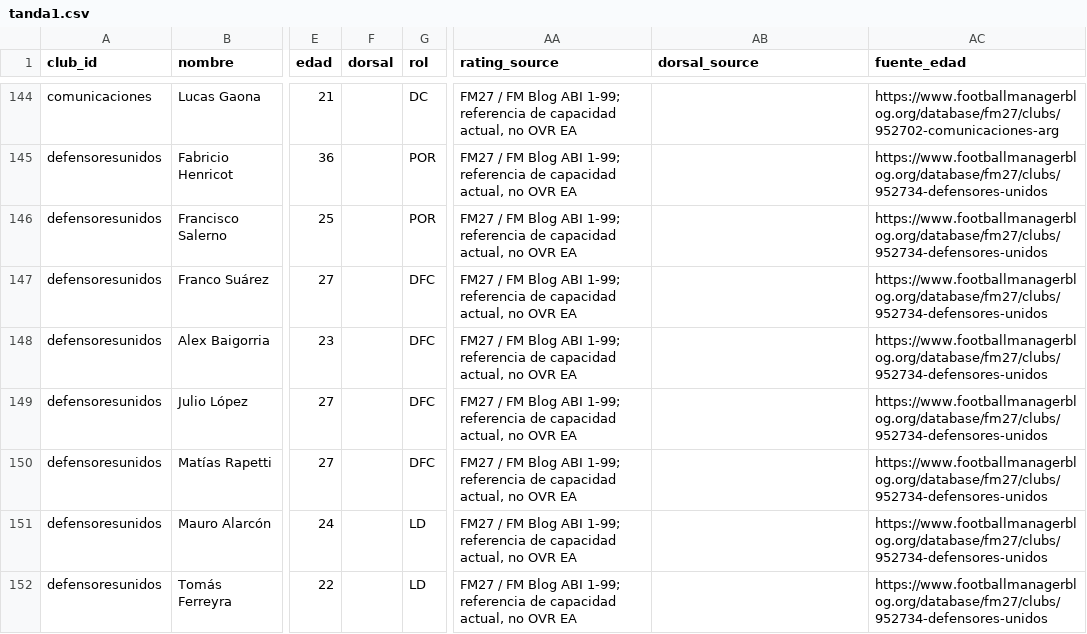
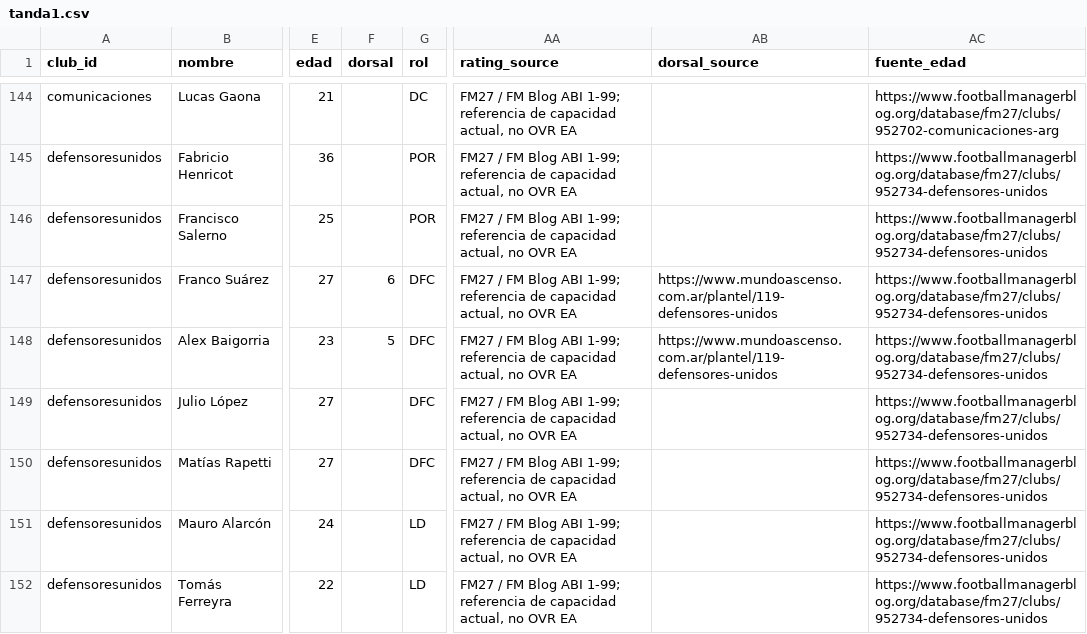
Before and after one commit to carp1901/liga-fc1, a CSV file: planteles/borradores/primera-b-metro-2026/tanda1.csv, drawn as a sheet; only a part is shown, gaps mark what is left out; the diff covers the shown part only; the diff names each change by its address in the sheet, - before the commit and + after, or states it on an @@ line.

Commit message:
Asignar dorsales verificados B Metro 2026

```diff
--- a/planteles/borradores/primera-b-metro-2026/tanda1.csv
+++ b/planteles/borradores/primera-b-metro-2026/tanda1.csv
-F147 (dorsal): (empty)
+F147 (dorsal): 6
-AB147:AB148 (dorsal_source): (empty)
+AB147:AB148 (dorsal_source): https://www.mundoascenso.com.ar/plantel/119-defensores-unidos
-F148 (dorsal): (empty)
+F148 (dorsal): 5
```
Also changed, not shown: 82 edited cells elsewhere in this file.
